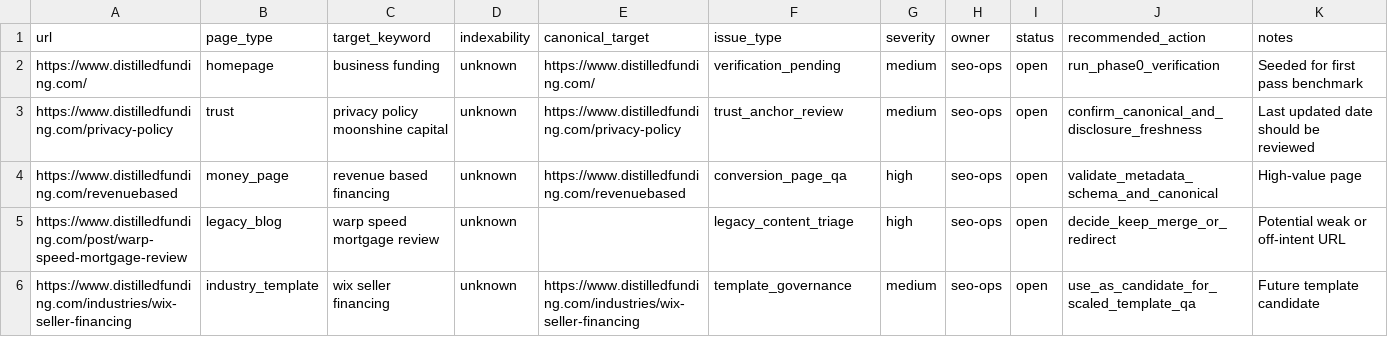
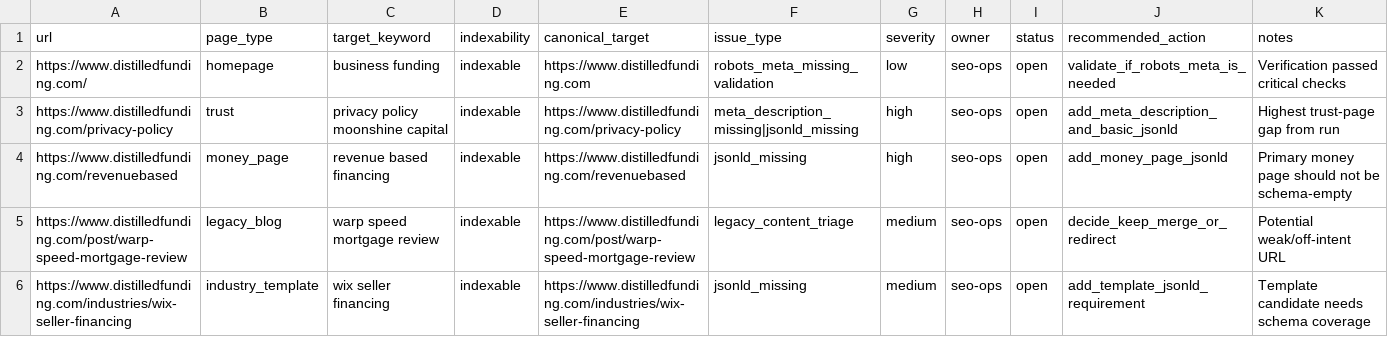
Before and after one commit to JFeimster/SEO-Audit-MC, a CSV file: data/url_inventory.csv, drawn as a sheet.

```diff
--- a/data/url_inventory.csv
+++ b/data/url_inventory.csv
@@ -1,6 +1,6 @@
 url,page_type,target_keyword,indexability,canonical_target,issue_type,severity,owner,status,recommended_action,notes
-https://www.distilledfunding.com/,homepage,business funding,unknown,https://www.distilledfunding.com/,verification_pending,medium,seo-ops,open,run_phase0_verification,Seeded for first pass benchmark
-https://www.distilledfunding.com/privacy-policy,trust,privacy policy moonshine capital,unknown,https://www.distilledfunding.com/privacy-policy,trust_anchor_review,medium,seo-ops,open,confirm_canonical_and_disclosure_freshness,Last updated date should be reviewed
-https://www.distilledfunding.com/revenuebased,money_page,revenue based financing,unknown,https://www.distilledfunding.com/revenuebased,conversion_page_qa,high,seo-ops,open,validate_metadata_schema_and_canonical,High-value page
-https://www.distilledfunding.com/post/warp-speed-mortgage-review,legacy_blog,warp speed mortgage review,unknown,,legacy_content_triage,high,seo-ops,open,decide_keep_merge_or_redirect,Potential weak or off-intent URL
-https://www.distilledfunding.com/industries/wix-seller-financing,industry_template,wix seller financing,unknown,https://www.distilledfunding.com/industries/wix-seller-financing,template_governance,medium,seo-ops,open,use_as_candidate_for_scaled_template_qa,Future template candidate
+https://www.distilledfunding.com/,homepage,business funding,indexable,https://www.distilledfunding.com,robots_meta_missing_validation,low,seo-ops,open,validate_if_robots_meta_is_needed,Verification passed critical checks
+https://www.distilledfunding.com/privacy-policy,trust,privacy policy moonshine capital,indexable,https://www.distilledfunding.com/privacy-policy,meta_description_missing|jsonld_missing,high,seo-ops,open,add_meta_description_and_basic_jsonld,Highest trust-page gap from run
+https://www.distilledfunding.com/revenuebased,money_page,revenue based financing,indexable,https://www.distilledfunding.com/revenuebased,jsonld_missing,high,seo-ops,open,add_money_page_jsonld,Primary money page should not be schema-empty
+https://www.distilledfunding.com/post/warp-speed-mortgage-review,legacy_blog,warp speed mortgage review,indexable,https://www.distilledfunding.com/post/warp-speed-mortgage-review,legacy_content_triage,medium,seo-ops,open,decide_keep_merge_or_redirect,Potential weak/off-intent URL
+https://www.distilledfunding.com/industries/wix-seller-financing,industry_template,wix seller financing,indexable,https://www.distilledfunding.com/industries/wix-seller-financing,jsonld_missing,medium,seo-ops,open,add_template_jsonld_requirement,Template candidate needs schema coverage
```
Also changed, not shown: data/action_queue.csv, data/audit_issues.csv, 3 other files.
